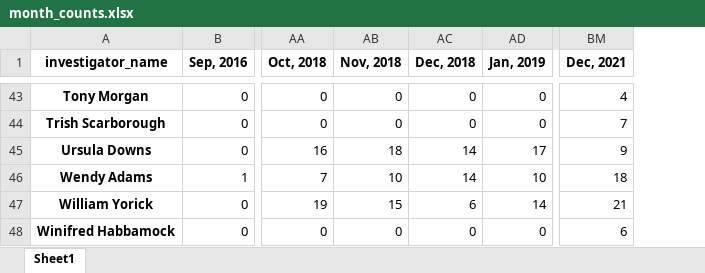
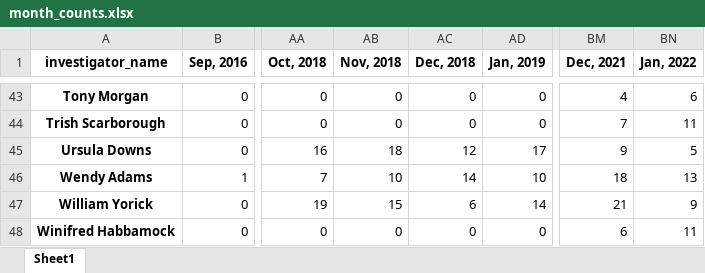
Before and after one commit to SSimon16/arkham-deck_popularity, an Excel workbook: data/month_counts.xlsx, sheet Sheet1, drawn as a sheet; only a part is shown, gaps mark what is left out; values as stored, in another font and other column widths than the file's, no borders; the diff covers the shown part only; the diff names each change by its address in the sheet, - before the commit and + after, or states it on an @@ line.

```diff
--- a/data/month_counts.xlsx (sheet Sheet1)
+++ b/data/month_counts.xlsx (sheet Sheet1)
+column BN (Jan, 2022), rows 43-48: 6 | 11 | 5 | 13 | 9 | 11
-AC45 (Dec, 2018): 14
+AC45 (Dec, 2018): 12
```
Also changed, not shown: 10 edited cells elsewhere in this sheet, data/day_counts.xlsx, 6 other files.
